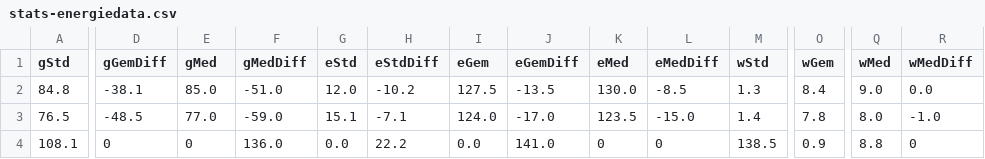
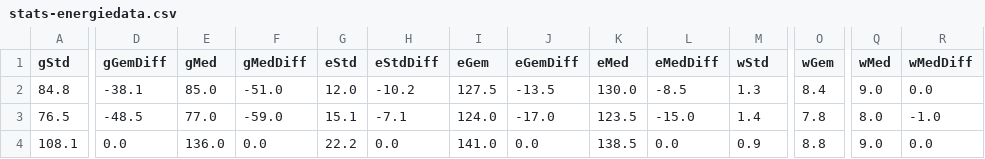
Before and after one commit to jonakeys/energieverbruik, a CSV file: stats-energiedata.csv, drawn as a sheet; only a part is shown, gaps mark what is left out; the diff covers the shown part only; the diff names each change by its address in the sheet, - before the commit and + after, or states it on an @@ line.

```diff
--- a/stats-energiedata.csv
+++ b/stats-energiedata.csv
-D4 (gGemDiff): 0
+D4 (gGemDiff): 0.0
-E4 (gMed): 0
+E4 (gMed): 136.0
-F4 (gMedDiff): 136.0
+F4 (gMedDiff): 0.0
-G4 (eStd): 0.0
+G4 (eStd): 22.2
-H4 (eStdDiff): 22.2
+H4 (eStdDiff): 0.0
-I4 (eGem): 0.0
+I4 (eGem): 141.0
-J4 (eGemDiff): 141.0
+J4 (eGemDiff): 0.0
-K4 (eMed): 0
+K4 (eMed): 138.5
-L4 (eMedDiff): 0
+L4 (eMedDiff): 0.0
-M4 (wStd): 138.5
+M4 (wStd): 0.9
-O4 (wGem): 0.9
+O4 (wGem): 8.8
-Q4 (wMed): 8.8
+Q4 (wMed): 9.0
-R4 (wMedDiff): 0
+R4 (wMedDiff): 0.0
```
Also changed, not shown: 3 edited cells elsewhere in this file, 1 other file.
